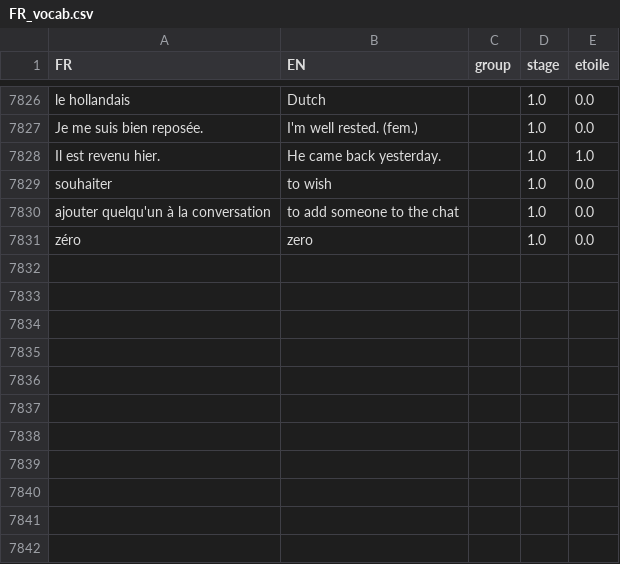
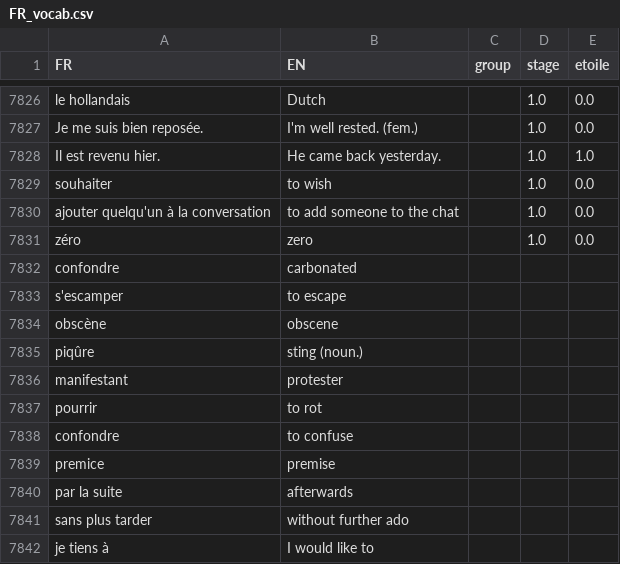
Before and after one commit to weihaozhaung/simpleFR_tk, a CSV file: FR_vocab.csv, drawn as a sheet; only a part is shown, gaps mark what is left out; the diff names each change by its address in the sheet, - before the commit and + after, or states it on an @@ line.

Commit message:
updated the list!

```diff
--- a/FR_vocab.csv
+++ b/FR_vocab.csv
+row 7832: confondre | carbonated
+row 7833: s'escamper | to escape
+row 7834: obscène | obscene
+row 7835: piqûre | sting (noun.)
+row 7836: manifestant | protester
+row 7837: pourrir | to rot
+row 7838: confondre | to confuse
+row 7839: premice | premise
+row 7840: par la suite | afterwards
+row 7841: sans plus tarder | without further ado
+row 7842: je tiens à | I would like to
```
